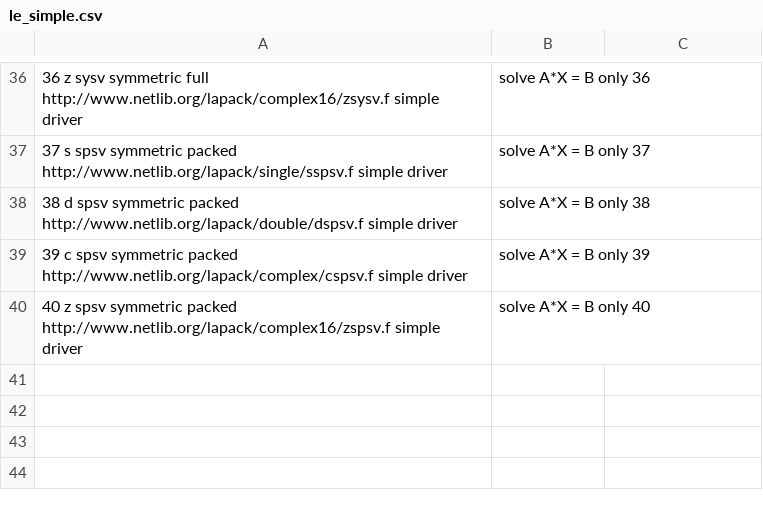
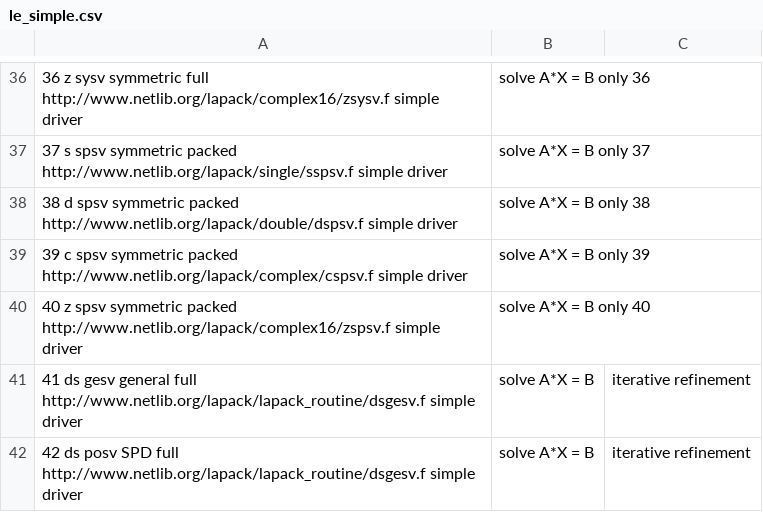
Before and after one commit to LighthouseHPC/lighthouse, a CSV file: src/Dlighthouse/Driver/le_simple.csv, drawn as a sheet; only a part is shown, gaps mark what is left out.

Commit message:
Not sure what to put for the precision column as it is mixed

```diff
--- a/src/Dlighthouse/Driver/le_simple.csv
+++ b/src/Dlighthouse/Driver/le_simple.csv
@@ -40 +40,3 @@
 40	z	spsv	symmetric	packed	http://www.netlib.org/lapack/complex16/zspsv.f	simple driver, solve A*X = B only	40
+41  ds  gesv  general full  http://www.netlib.org/lapack/lapack_routine/dsgesv.f simple driver, solve A*X = B, iterative refinement
+42  ds  posv  SPD  full  http://www.netlib.org/lapack/lapack_routine/dsgesv.f simple driver, solve A*X = B, iterative refinement
```
